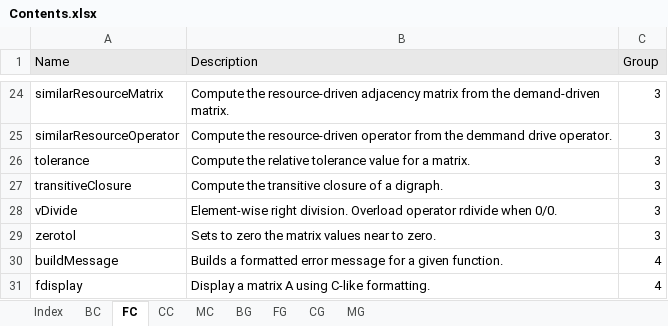
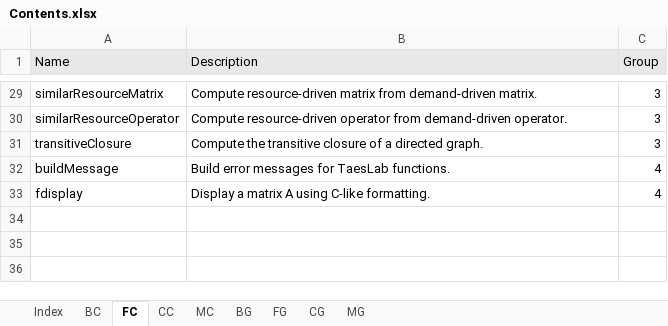
Before and after one commit to ctorrescuadra/TaesLab, an Excel workbook: DocUtils/Contents.xlsx, sheet FC, drawn as a sheet; only a part is shown, gaps mark what is left out; values as stored, in another font and other column widths than the file's, no borders; removed rows and columns are numbered as before the commit, all else as after; the diff covers the shown part only; the diff names each change by its address in the sheet, - before the commit and + after, or states it on an @@ line.

Commit message:
Update documentation 251205
- Expanded and clarified the documentation for ReadDataModel.m,
- including detailed usage, options, file format support, and examples.
- Updated docstrings and descriptions in several Base and Contents files for consistency and clarity.  I
- Improved class and function listings in Contents.m, Classes/Contents.m, and DocUtils/Contents.json for accuracy and structure.
- Minor code and docstring cleanups in related files.

```diff
--- a/DocUtils/Contents.xlsx (sheet FC)
+++ b/DocUtils/Contents.xlsx (sheet FC)
-B29 (Description): Compute the resource-driven adjacency matrix from the demand-driven matrix.
+B29 (Description): Compute resource-driven matrix from demand-driven matrix.
-B30 (Description): Compute the resource-driven operator from the demmand drive operator.
+B30 (Description): Compute resource-driven operator from demand-driven operator.
-row 26: tolerance | Compute the relative tolerance value for a matrix. | 3
-B31 (Description): …of a digraph.
+B31 (Description): …of a directed graph.
-row 28: vDivide | Element-wise right division. Overload operator rdivide when 0/0. | 3
-row 29: zerotol | Sets to zero the matrix values near to zero. | 3
-B32 (Description): Builds a formatted error message for a given function.
+B32 (Description): Build error messages for TaesLab functions.
```
Also changed, not shown: 9 added rows, 4 removed rows and 14 edited cells elsewhere in this sheet, sheet CC, sheet BC, sheet CG, 52 other files.
